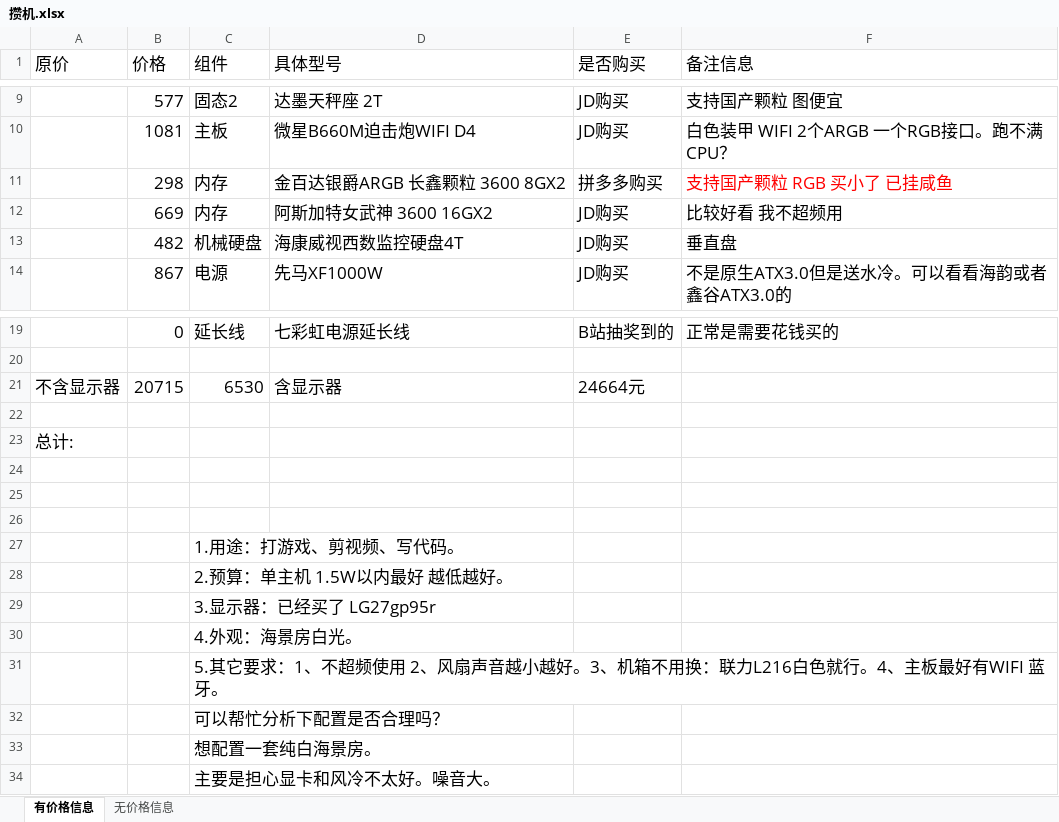
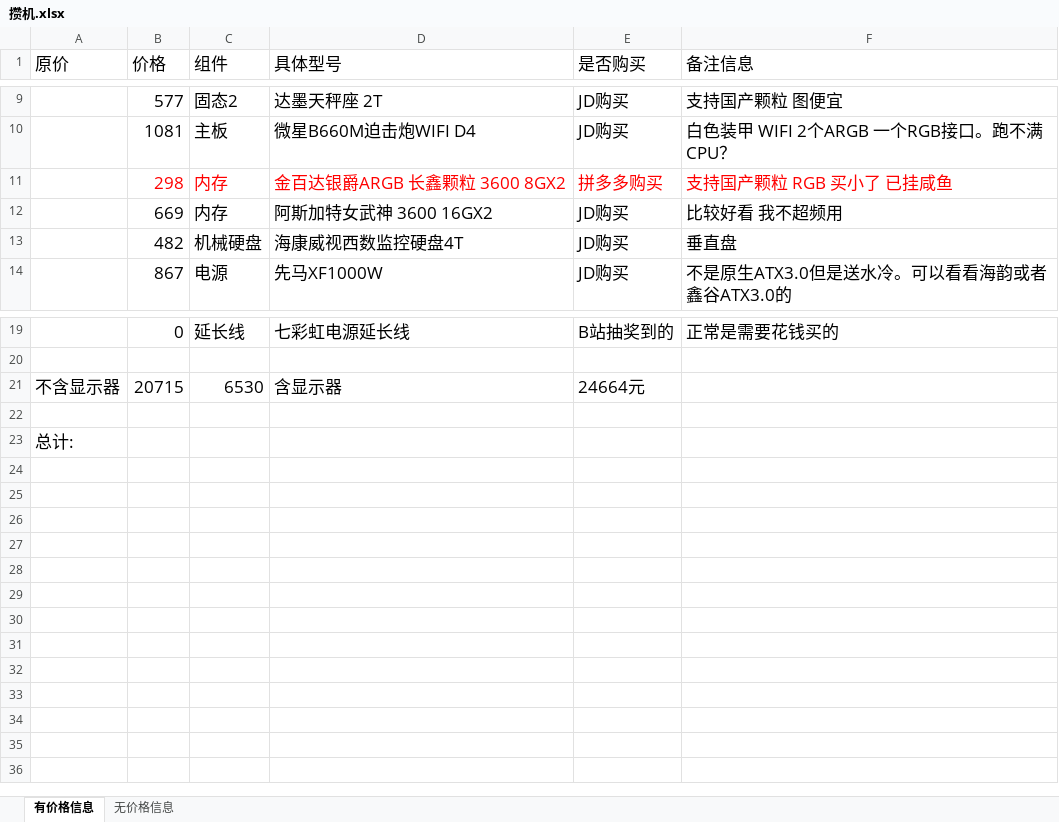
Before and after one commit to CNxielong/BuildPC, an Excel workbook: 攒机.xlsx, sheet 有价格信息, drawn as a sheet; only a part is shown, gaps mark what is left out; values as stored, in another font and other column widths than the file's, no borders; the diff names each change by its address in the sheet, - before the commit and + after, or states it on an @@ line.

```diff
--- a/攒机.xlsx (sheet 有价格信息)
+++ b/攒机.xlsx (sheet 有价格信息)
-B11:E11 text colour: black
+B11:E11 text colour: #FF0000
-row 24: (empty)
-row 25: (empty)
-row 26: (empty)
-row 27:  |  | 1.用途：打游戏、剪视频、写代码。
-row 28:  |  | 2.预算：单主机 1.5W以内最好 越低越好。
-row 29:  |  | 3.显示器：已经买了 LG27gp95r
-row 30:  |  | 4.外观：海景房白光。
-row 31:  |  | 5.其它要求：1、不超频使用 2、风扇声音越小越好。3、机箱不用换：联力L216白色就行。4、主板最好有WIFI 蓝牙。
-row 32:  |  | 可以帮忙分析下配置是否合理吗？
-row 33:  |  | 想配置一套纯白海景房。
-row 34:  |  | 主要是担心显卡和风冷不太好。噪音大。
```
Also changed, not shown: sheet 无价格信息, hidden cells, 6 other files.
